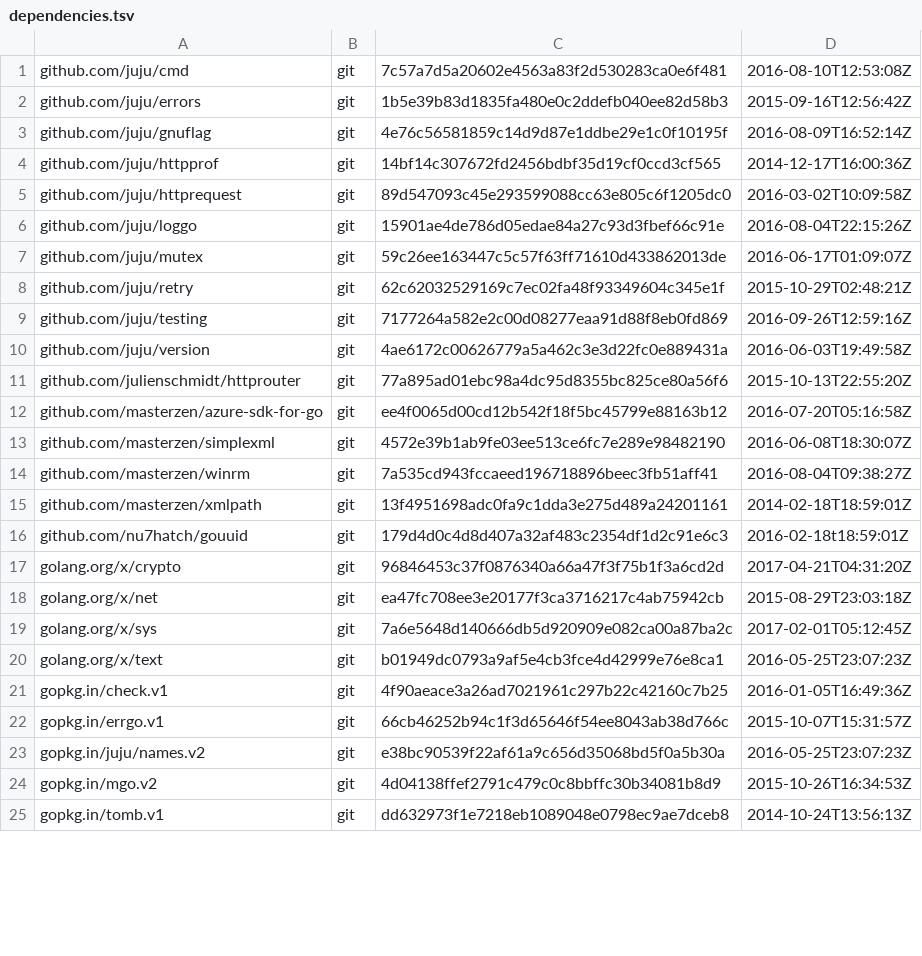
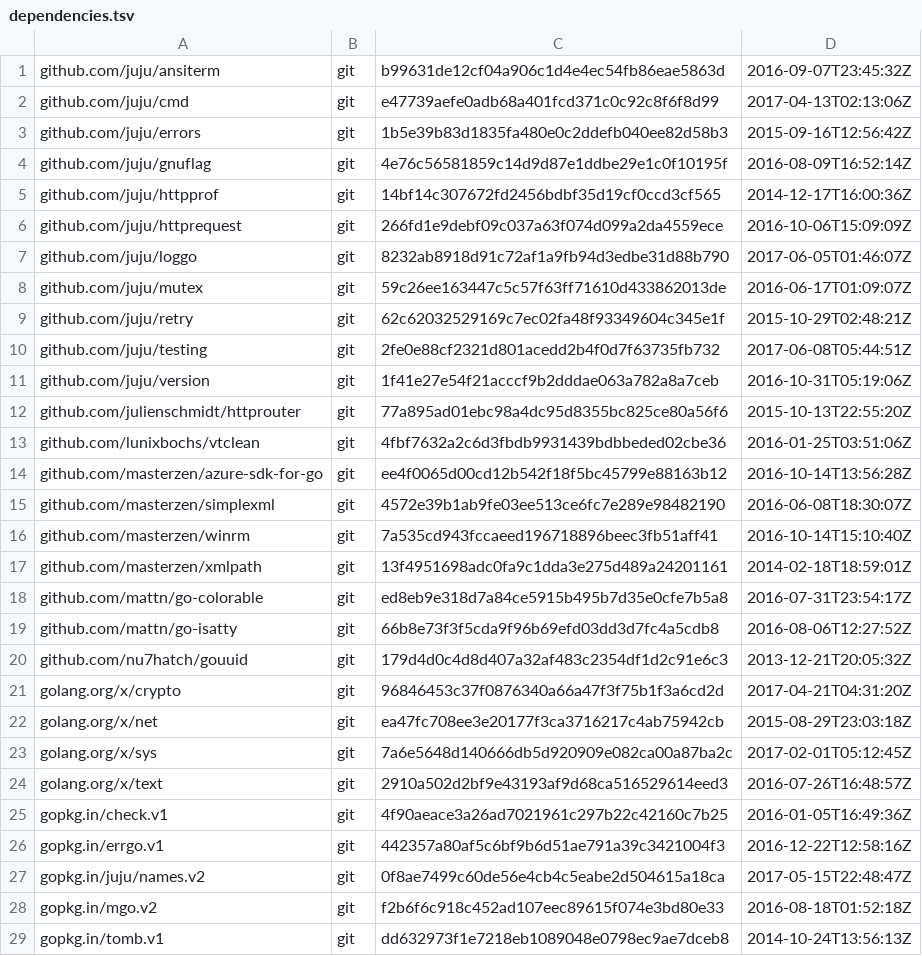
Before and after one commit to juju/utils, a TSV file: dependencies.tsv, drawn as a sheet; only a part is shown; the diff covers the shown part only.

```diff
--- a/dependencies.tsv
+++ b/dependencies.tsv
@@ -1,2 +1,3 @@
-github.com/juju/cmd	git	7c57a7d5a20602e4563a83f2d530283ca0e6f481	2016-08-10T12:53:08Z
+github.com/juju/ansiterm	git	b99631de12cf04a906c1d4e4ec54fb86eae5863d	2016-09-07T23:45:32Z
+github.com/juju/cmd	git	e47739aefe0adb68a401fcd371c0c92c8f6f8d99	2017-04-13T02:13:06Z
 github.com/juju/errors	git	1b5e39b83d1835fa480e0c2ddefb040ee82d58b3	2015-09-16T12:56:42Z
@@ -4,14 +5,17 @@ github.com/juju/gnuflag	git	4e76c56581859c14d9d87e1ddbe29e1c0f10195f	2016-08-09T
 github.com/juju/httpprof	git	14bf14c307672fd2456bdbf35d19cf0ccd3cf565	2014-12-17T16:00:36Z
-github.com/juju/httprequest	git	89d547093c45e293599088cc63e805c6f1205dc0	2016-03-02T10:09:58Z
-github.com/juju/loggo	git	15901ae4de786d05edae84a27c93d3fbef66c91e	2016-08-04T22:15:26Z
+github.com/juju/httprequest	git	266fd1e9debf09c037a63f074d099a2da4559ece	2016-10-06T15:09:09Z
+github.com/juju/loggo	git	8232ab8918d91c72af1a9fb94d3edbe31d88b790	2017-06-05T01:46:07Z
 github.com/juju/mutex	git	59c26ee163447c5c57f63ff71610d433862013de	2016-06-17T01:09:07Z
 github.com/juju/retry	git	62c62032529169c7ec02fa48f93349604c345e1f	2015-10-29T02:48:21Z
-github.com/juju/testing	git	7177264a582e2c00d08277eaa91d88f8eb0fd869	2016-09-26T12:59:16Z
-github.com/juju/version	git	4ae6172c00626779a5a462c3e3d22fc0e889431a	2016-06-03T19:49:58Z
+github.com/juju/testing	git	2fe0e88cf2321d801acedd2b4f0d7f63735fb732	2017-06-08T05:44:51Z
+github.com/juju/version	git	1f41e27e54f21acccf9b2dddae063a782a8a7ceb	2016-10-31T05:19:06Z
 github.com/julienschmidt/httprouter	git	77a895ad01ebc98a4dc95d8355bc825ce80a56f6	2015-10-13T22:55:20Z
-github.com/masterzen/azure-sdk-for-go	git	ee4f0065d00cd12b542f18f5bc45799e88163b12	2016-07-20T05:16:58Z
+github.com/lunixbochs/vtclean	git	4fbf7632a2c6d3fbdb9931439bdbbeded02cbe36	2016-01-25T03:51:06Z
+github.com/masterzen/azure-sdk-for-go	git	ee4f0065d00cd12b542f18f5bc45799e88163b12	2016-10-14T13:56:28Z
 github.com/masterzen/simplexml	git	4572e39b1ab9fe03ee513ce6fc7e289e98482190	2016-06-08T18:30:07Z
-github.com/masterzen/winrm	git	7a535cd943fccaeed196718896beec3fb51aff41	2016-08-04T09:38:27Z
+github.com/masterzen/winrm	git	7a535cd943fccaeed196718896beec3fb51aff41	2016-10-14T15:10:40Z
 github.com/masterzen/xmlpath	git	13f4951698adc0fa9c1dda3e275d489a24201161	2014-02-18T18:59:01Z
-github.com/nu7hatch/gouuid	git	179d4d0c4d8d407a32af483c2354df1d2c91e6c3	2016-02-18t18:59:01Z
+github.com/mattn/go-colorable	git	ed8eb9e318d7a84ce5915b495b7d35e0cfe7b5a8	2016-07-31T23:54:17Z
+github.com/mattn/go-isatty	git	66b8e73f3f5cda9f96b69efd03dd3d7fc4a5cdb8	2016-08-06T12:27:52Z
+github.com/nu7hatch/gouuid	git	179d4d0c4d8d407a32af483c2354df1d2c91e6c3	2013-12-21T20:05:32Z
 golang.org/x/crypto	git	96846453c37f0876340a66a47f3f75b1f3a6cd2d	2017-04-21T04:31:20Z
@@ -19,7 +23,7 @@ golang.org/x/net	git	ea47fc708ee3e20177f3ca3716217c4ab75942cb	2015-08-29T23:03:1
 golang.org/x/sys	git	7a6e5648d140666db5d920909e082ca00a87ba2c	2017-02-01T05:12:45Z
-golang.org/x/text	git	b01949dc0793a9af5e4cb3fce4d42999e76e8ca1	2016-05-25T23:07:23Z
+golang.org/x/text	git	2910a502d2bf9e43193af9d68ca516529614eed3	2016-07-26T16:48:57Z
 gopkg.in/check.v1	git	4f90aeace3a26ad7021961c297b22c42160c7b25	2016-01-05T16:49:36Z
-gopkg.in/errgo.v1	git	66cb46252b94c1f3d65646f54ee8043ab38d766c	2015-10-07T15:31:57Z
-gopkg.in/juju/names.v2	git	e38bc90539f22af61a9c656d35068bd5f0a5b30a	2016-05-25T23:07:23Z
-gopkg.in/mgo.v2	git	4d04138ffef2791c479c0c8bbffc30b34081b8d9	2015-10-26T16:34:53Z
+gopkg.in/errgo.v1	git	442357a80af5c6bf9b6d51ae791a39c3421004f3	2016-12-22T12:58:16Z
+gopkg.in/juju/names.v2	git	0f8ae7499c60de56e4cb4c5eabe2d504615a18ca	2017-05-15T22:48:47Z
+gopkg.in/mgo.v2	git	f2b6f6c918c452ad107eec89615f074e3bd80e33	2016-08-18T01:52:18Z
 gopkg.in/tomb.v1	git	dd632973f1e7218eb1089048e0798ec9ae7dceb8	2014-10-24T13:56:13Z
```
Also changed, not shown: 2 edited cells elsewhere in this file, 2 other files.
